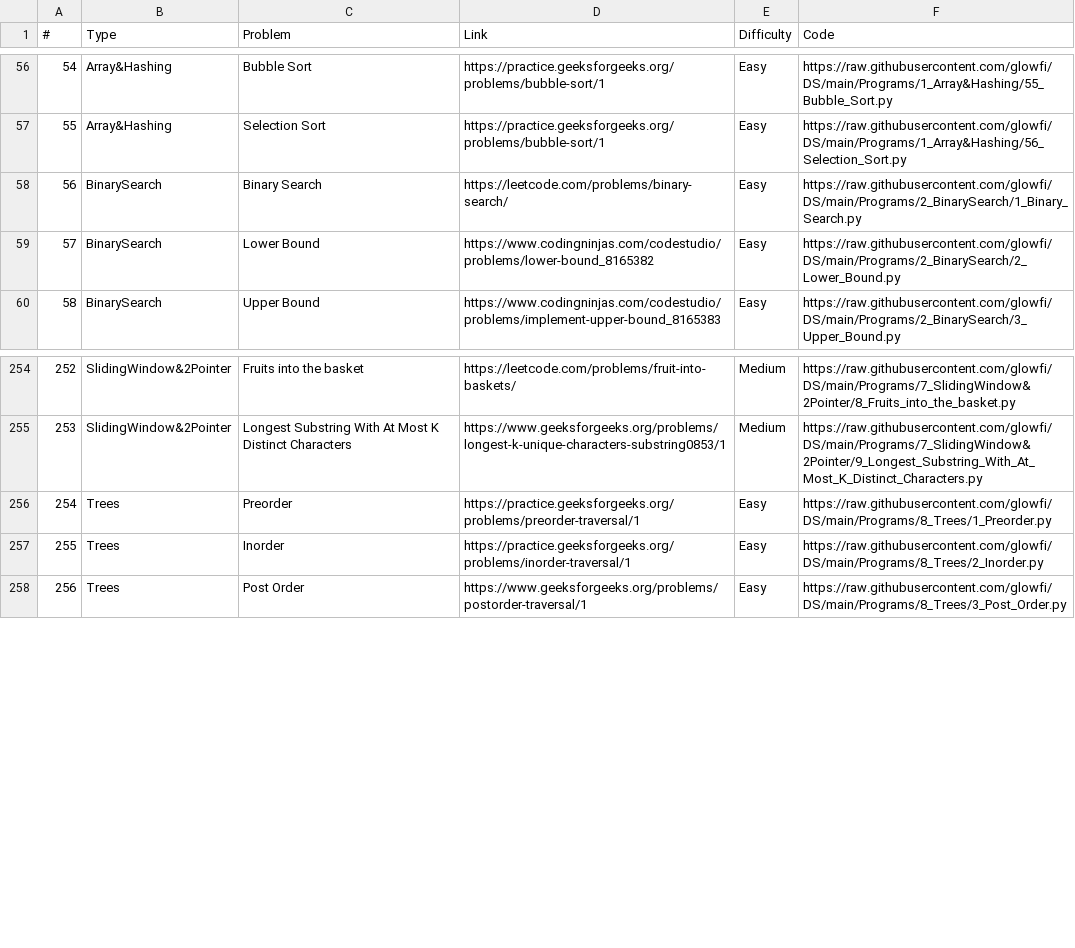
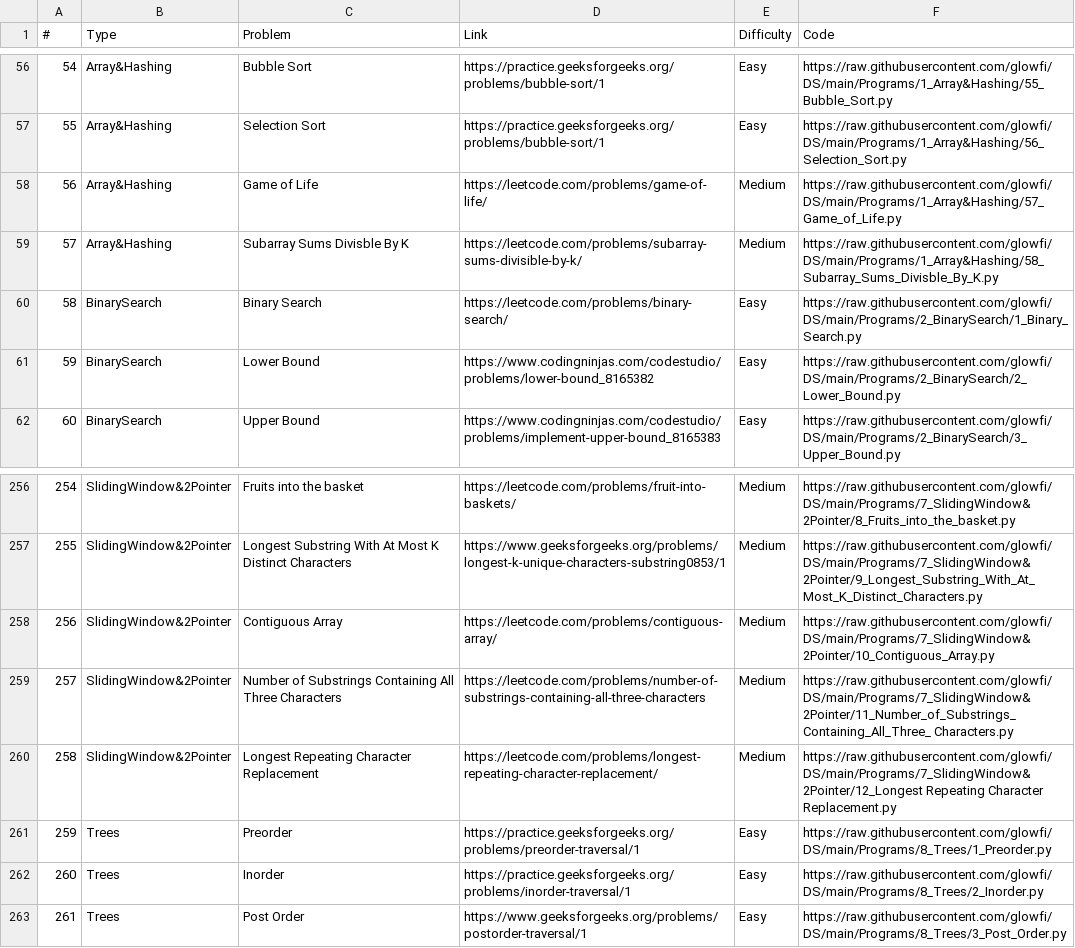
Before and after one commit to glowfi/DS, a CSV file: sheet.csv, drawn as a sheet; only a part is shown, gaps mark what is left out; addresses are those after the commit; the diff names each change by its address in the sheet, - before the commit and + after, or states it on an @@ line.

Commit message:
added more array and sliding window programs

```diff
--- a/sheet.csv
+++ b/sheet.csv
+row 58: 56 | Array&Hashing | Game of Life | https://leetcode.com/problems/game-of-life/ | Medium | https://raw.githubusercontent.com/glowfi/DS/main/Programs/1_Array&Hashing/57_Game_of_Life.py
+row 59: 57 | Array&Hashing | Subarray Sums Divisble By K | https://leetcode.com/problems/subarray-sums-divisible-by-k/ | Medium | https://raw.githubusercontent.com/glowfi/DS/main/Programs/1_Array&Hashing/58_Subarray_Sums_Divisble_By_K.py
@@ column A (#) renumbered from row 60 down @@
+row 258: 256 | SlidingWindow&2Pointer | Contiguous Array | https://leetcode.com/problems/contiguous-array/ | Medium | https://raw.githubusercontent.com/glowfi/DS/main/Programs/7_SlidingWindow&2Pointer/10_Contiguous_Array.py
+row 259: 257 | SlidingWindow&2Pointer | Number of Substrings Containing All Three Characters | https://leetcode.com/problems/number-of-substrings-containing-all-three-characters | Medium | https://raw.githubusercontent.com/glowfi/DS/main/Programs/7_SlidingWindow&2Pointer/11_Number_of_Substrings_Containing_All_Three_ Characters.py
+row 260: 258 | SlidingWindow&2Pointer | Longest Repeating Character Replacement | https://leetcode.com/problems/longest-repeating-character-replacement/ | Medium | https://raw.githubusercontent.com/glowfi/DS/main/Programs/7_SlidingWindow&2Pointer/12_Longest Repeating Character Replacement.py
```
Also changed, not shown: 9 other files.
